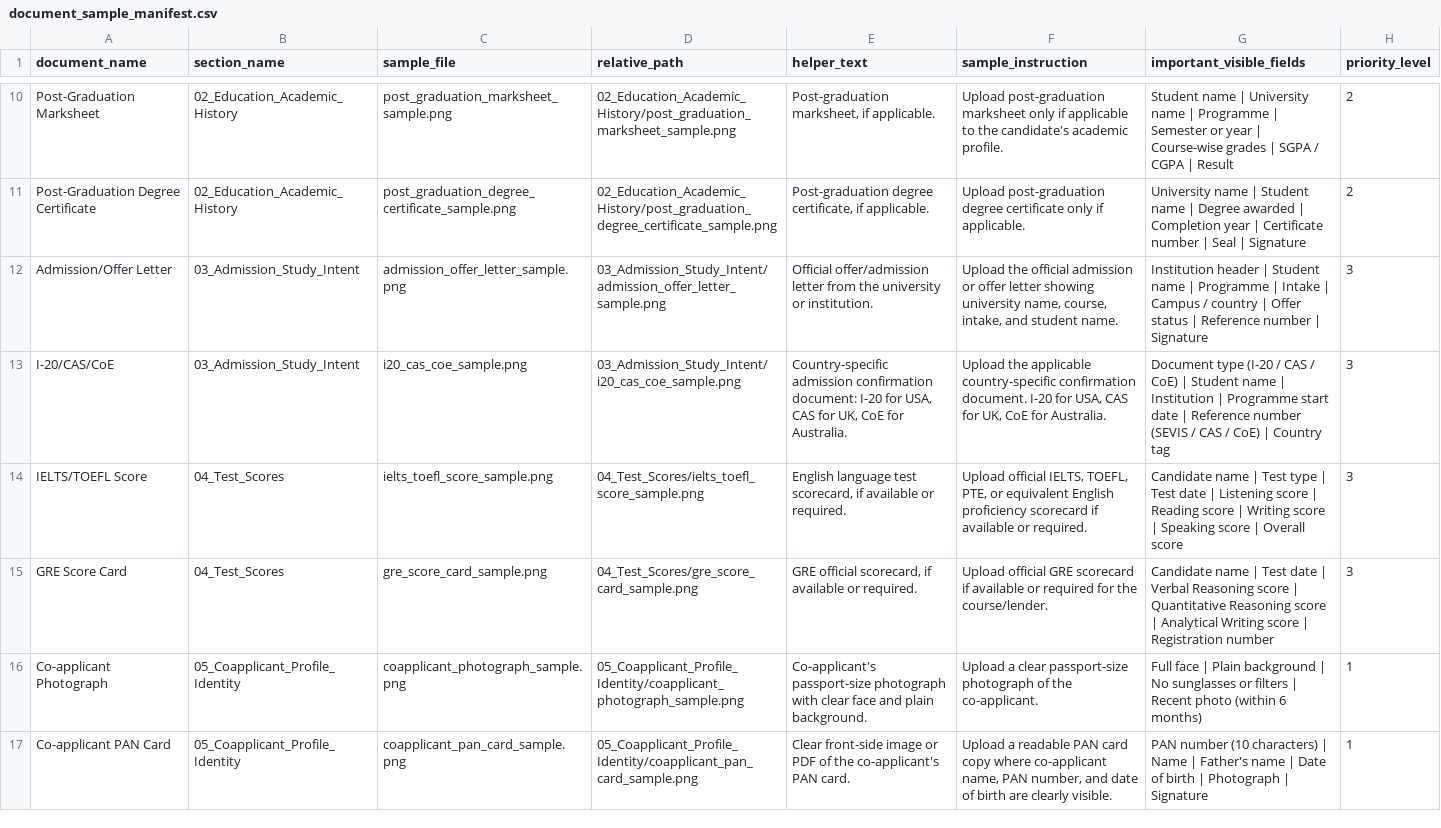
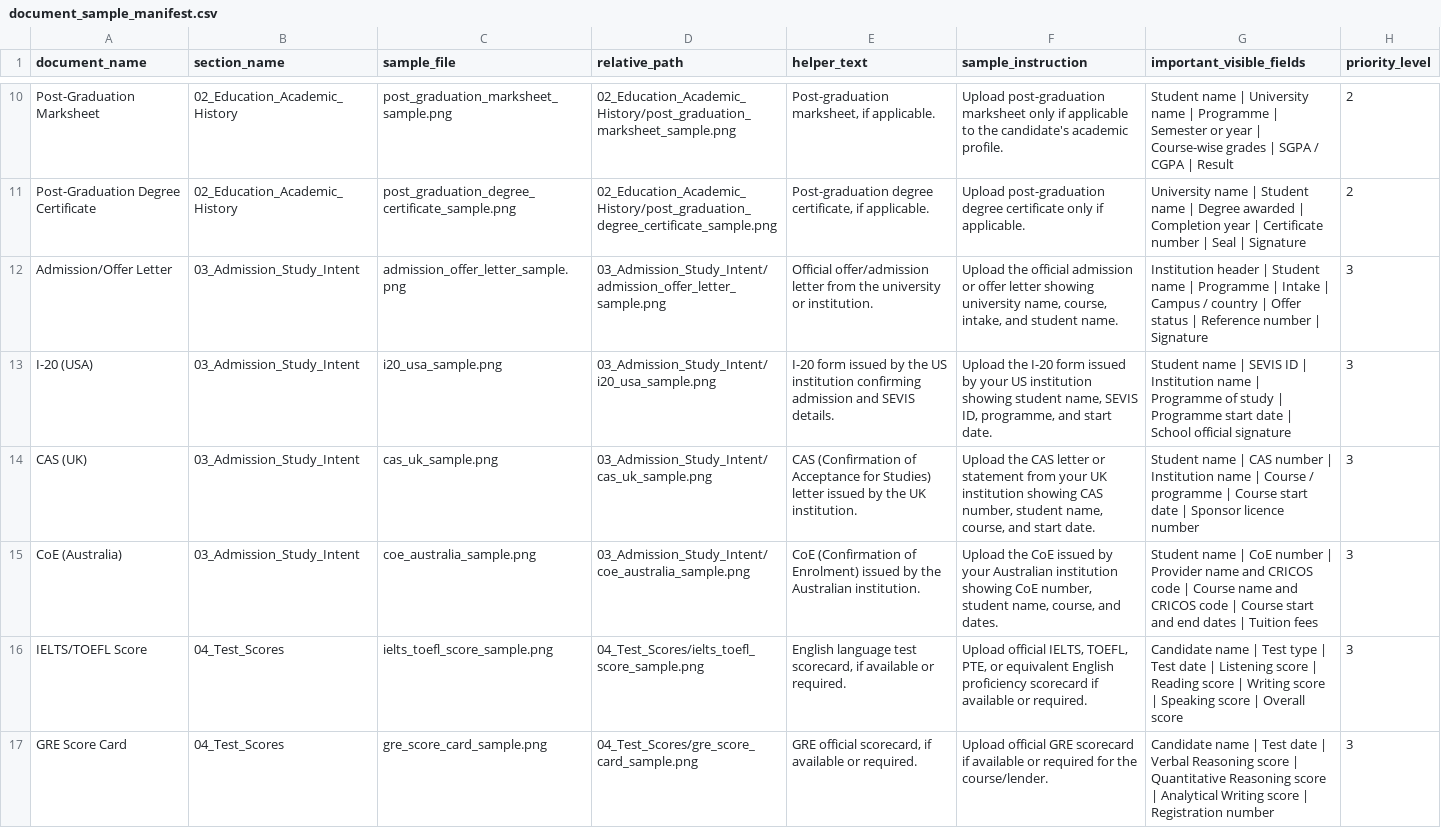
Before and after one commit to bankkaroproduct/edu-loans-core-backbone, a CSV file: public/document_samples/document_sample_manifest.csv, drawn as a sheet; only a part is shown, gaps mark what is left out; the shorter side is filled out with more unchanged rows.

```diff
--- a/public/document_samples/document_sample_manifest.csv
+++ b/public/document_samples/document_sample_manifest.csv
@@ -12,3 +12,5 @@ Post-Graduation Degree Certificate,02_Education_Academic_History,post_graduation
 Admission/Offer Letter,03_Admission_Study_Intent,admission_offer_letter_sample.png,03_Admission_Study_Intent/admission_offer_letter_sample.png,Official offer/admission letter from the university or institution.,"Upload the official admission or offer letter showing university name, course, intake, and student name.",Institution header | Student name | Programme | Intake | Campus / country | Offer status | Reference number | Signature,3
-I-20/CAS/CoE,03_Admission_Study_Intent,i20_cas_coe_sample.png,03_Admission_Study_Intent/i20_cas_coe_sample.png,"Country-specific admission confirmation document: I-20 for USA, CAS for UK, CoE for Australia.","Upload the applicable country-specific confirmation document. I-20 for USA, CAS for UK, CoE for Australia.",Document type (I-20 / CAS / CoE) | Student name | Institution | Programme start date | Reference number (SEVIS / CAS / CoE) | Country tag,3
+I-20 (USA),03_Admission_Study_Intent,i20_usa_sample.png,03_Admission_Study_Intent/i20_usa_sample.png,I-20 form issued by the US institution confirming admission and SEVIS details.,"Upload the I-20 form issued by your US institution showing student name, SEVIS ID, programme, and start date.",Student name | SEVIS ID | Institution name | Programme of study | Programme start date | School official signature,3
+CAS (UK),03_Admission_Study_Intent,cas_uk_sample.png,03_Admission_Study_Intent/cas_uk_sample.png,CAS (Confirmation of Acceptance for Studies) letter issued by the UK institution.,"Upload the CAS letter or statement from your UK institution showing CAS number, student name, course, and start date.",Student name | CAS number | Institution name | Course / programme | Course start date | Sponsor licence number,3
+CoE (Australia),03_Admission_Study_Intent,coe_australia_sample.png,03_Admission_Study_Intent/coe_australia_sample.png,CoE (Confirmation of Enrolment) issued by the Australian institution.,"Upload the CoE issued by your Australian institution showing CoE number, student name, course, and dates.",Student name | CoE number | Provider name and CRICOS code | Course name and CRICOS code | Course start and end dates | Tuition fees,3
 IELTS/TOEFL Score,04_Test_Scores,ielts_toefl_score_sample.png,04_Test_Scores/ielts_toefl_score_sample.png,"English language test scorecard, if available or required.","Upload official IELTS, TOEFL, PTE, or equivalent English proficiency scorecard if available or required.",Candidate name | Test type | Test date | Listening score | Reading score | Writing score | Speaking score | Overall score,3
```
